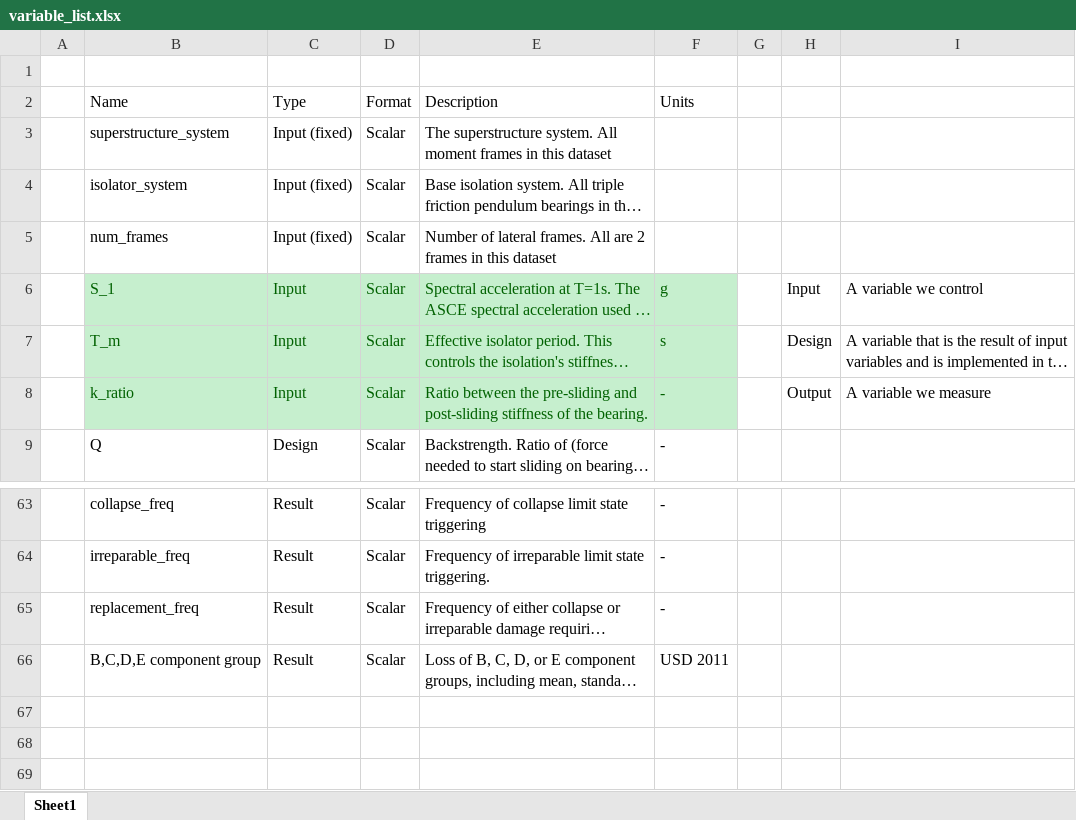
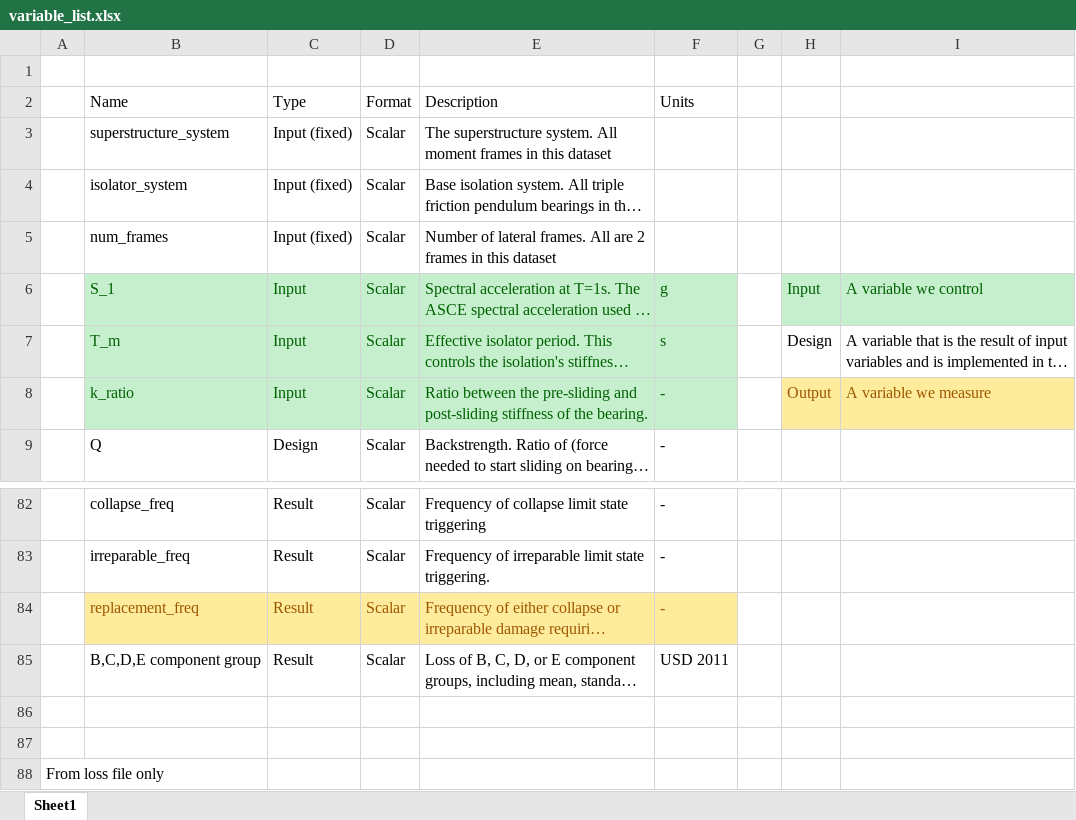
Before and after one commit to hgp297/isol-sys-database, an Excel workbook: resource/variable_list.xlsx, sheet Sheet1, drawn as a sheet; only a part is shown, gaps mark what is left out; long unchanged cells end in …; values as stored, in another font and other column widths than the file's, no borders; addresses are those after the commit; the diff covers the shown part only; the diff names each change by its address in the sheet, - before the commit and + after, or states it on an @@ line.

```diff
--- a/resource/variable_list.xlsx (sheet Sheet1)
+++ b/resource/variable_list.xlsx (sheet Sheet1)
@@ H6:I6 fill: none → #C6EFCE, text colour: black → #006100 @@
@@ H8:I8 fill: none → #FFEB9C, text colour: black → #9C5700 @@
@@ B84:F84 fill: none → #FFEB9C, text colour: black → #9C5700 @@
+row 86: (empty)
+row 87: (empty)
+row 88: From loss file only
```
Also changed, not shown: 19 added rows and 1 edited cell elsewhere in this sheet, 2 other files.
